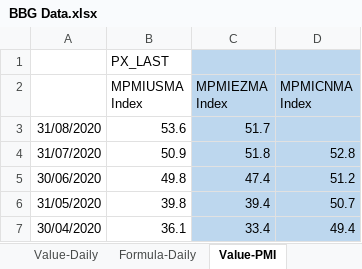
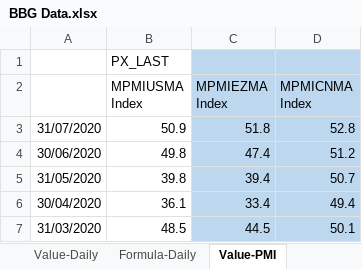
Before and after one commit to DT345/hello-world, an Excel workbook: BBG Data.xlsx, sheet Value-PMI, drawn as a sheet; only a part is shown; the shorter side is filled out with more unchanged rows; values as stored, in another font and other column widths than the file's, no borders; the diff names each change by its address in the sheet, - before the commit and + after, or states it on an @@ line.

Commit message:
Add files via upload

```diff
--- a/BBG Data.xlsx (sheet Value-PMI)
+++ b/BBG Data.xlsx (sheet Value-PMI)
-row 3: 31/08/2020 | 53.6 | 51.7
```
